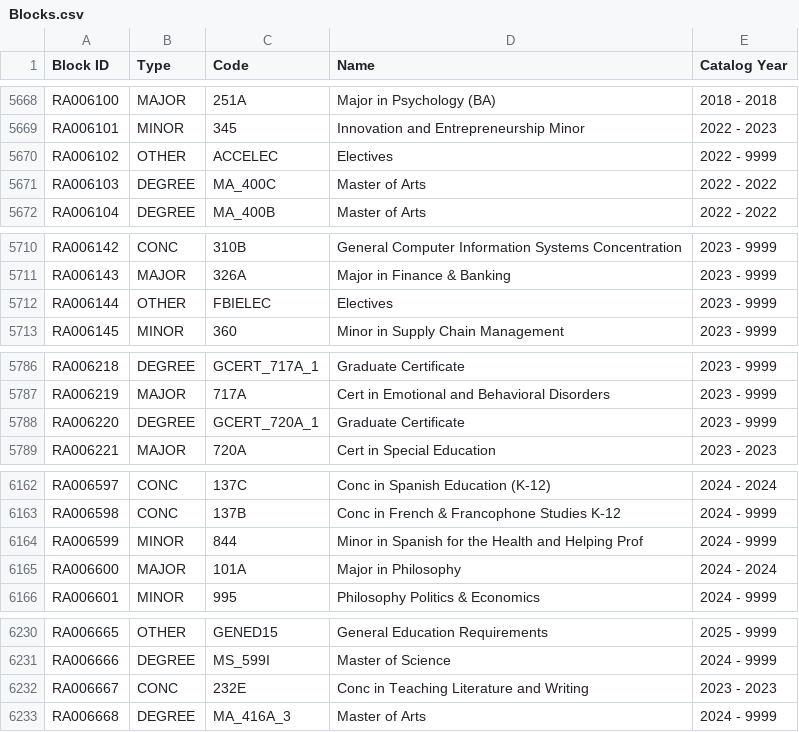
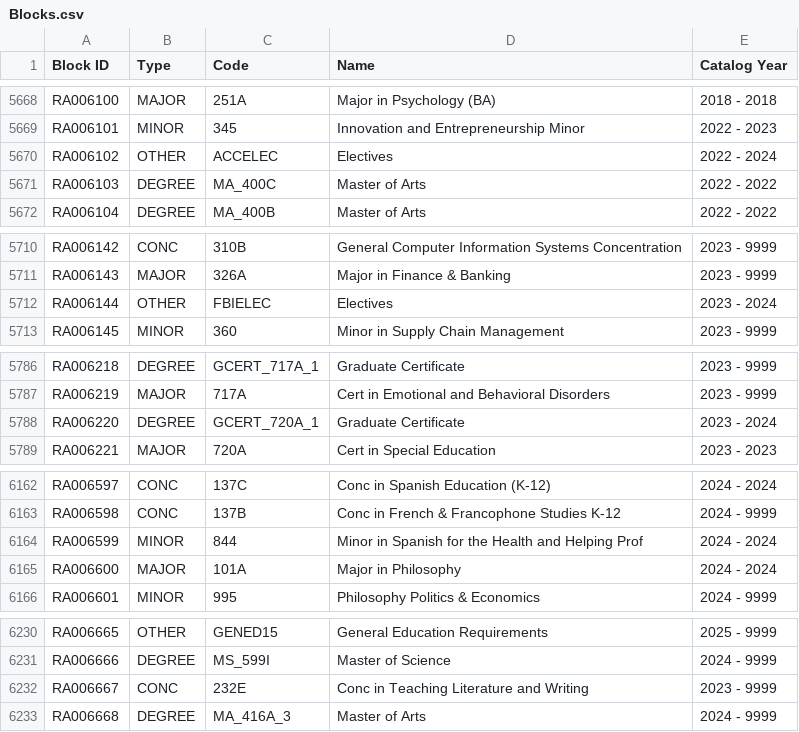
Before and after one commit to Brownje4/dwblocks, a CSV file: Blocks.csv, drawn as a sheet; only a part is shown, gaps mark what is left out; the diff covers the shown part only.

```diff
--- a/Blocks.csv
+++ b/Blocks.csv
@@ -5669,3 +5669,3 @@ RA006100,MAJOR,251A,Major in Psychology (BA),2018 - 2018
 RA006101,MINOR,345,Innovation and Entrepreneurship Minor,2022 - 2023
-RA006102,OTHER,ACCELEC,Electives,2022 - 9999
+RA006102,OTHER,ACCELEC,Electives,2022 - 2024
 RA006103,DEGREE,MA_400C,Master of Arts,2022 - 2022
@@ -5711,3 +5711,3 @@ RA006142,CONC,310B,General Computer Information Systems Concentration,2023 - 999
 RA006143,MAJOR,326A,Major in Finance & Banking,2023 - 9999
-RA006144,OTHER,FBIELEC,Electives,2023 - 9999
+RA006144,OTHER,FBIELEC,Electives,2023 - 2024
 RA006145,MINOR,360,Minor in Supply Chain Management,2023 - 9999
@@ -5787,3 +5787,3 @@ RA006218,DEGREE,GCERT_717A_1,Graduate Certificate,2023 - 9999
 RA006219,MAJOR,717A,Cert in Emotional and Behavioral Disorders,2023 - 9999
-RA006220,DEGREE,GCERT_720A_1,Graduate Certificate,2023 - 9999
+RA006220,DEGREE,GCERT_720A_1,Graduate Certificate,2023 - 2024
 RA006221,MAJOR,720A,Cert in Special Education,2023 - 2023
@@ -6163,3 +6163,3 @@ RA006597,CONC,137C,Conc in Spanish Education (K-12),2024 - 2024
 RA006598,CONC,137B,Conc in French & Francophone Studies K-12,2024 - 9999
-RA006599,MINOR,844,Minor in Spanish for the Health and Helping Prof,2024 - 9999
+RA006599,MINOR,844,Minor in Spanish for the Health and Helping Prof,2024 - 2024
 RA006600,MAJOR,101A,Major in Philosophy,2024 - 2024
@@ -6231,3 +6231,3 @@ RA006665,OTHER,GENED15,General Education Requirements,2025 - 9999
 RA006666,DEGREE,MS_599I,Master of Science,2024 - 9999
-RA006667,CONC,232E,Conc in Teaching Literature and Writing,2023 - 2023
+RA006667,CONC,232E,Conc in Teaching Literature and Writing,2023 - 9999
 RA006668,DEGREE,MA_416A_3,Master of Arts,2024 - 9999
```
Also changed, not shown: 16 added rows and 10 edited cells elsewhere in this file.
